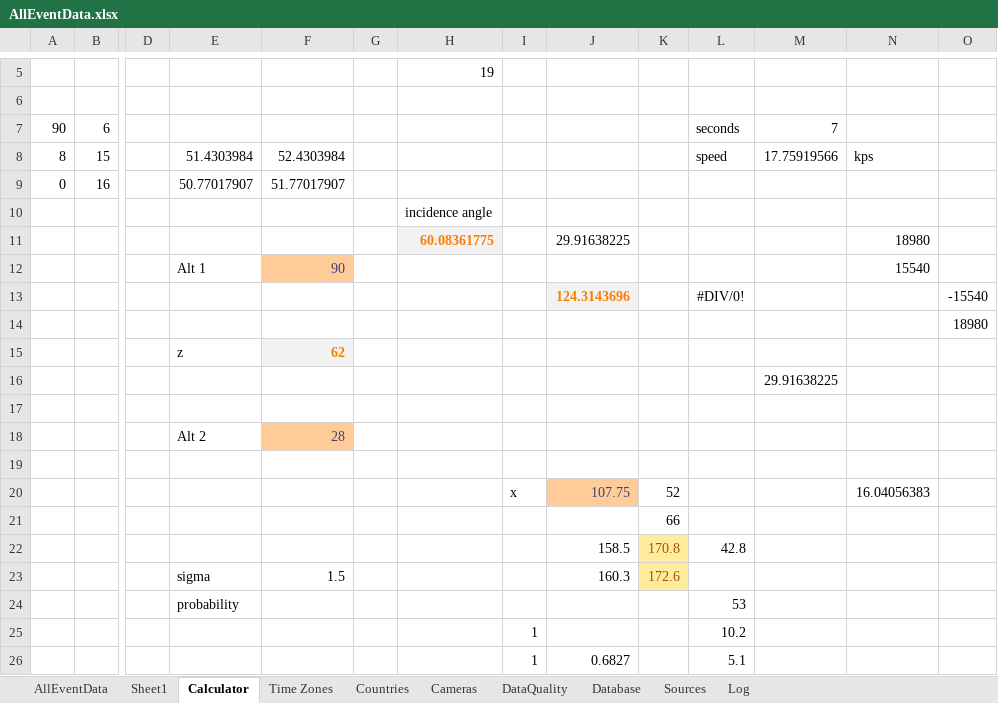
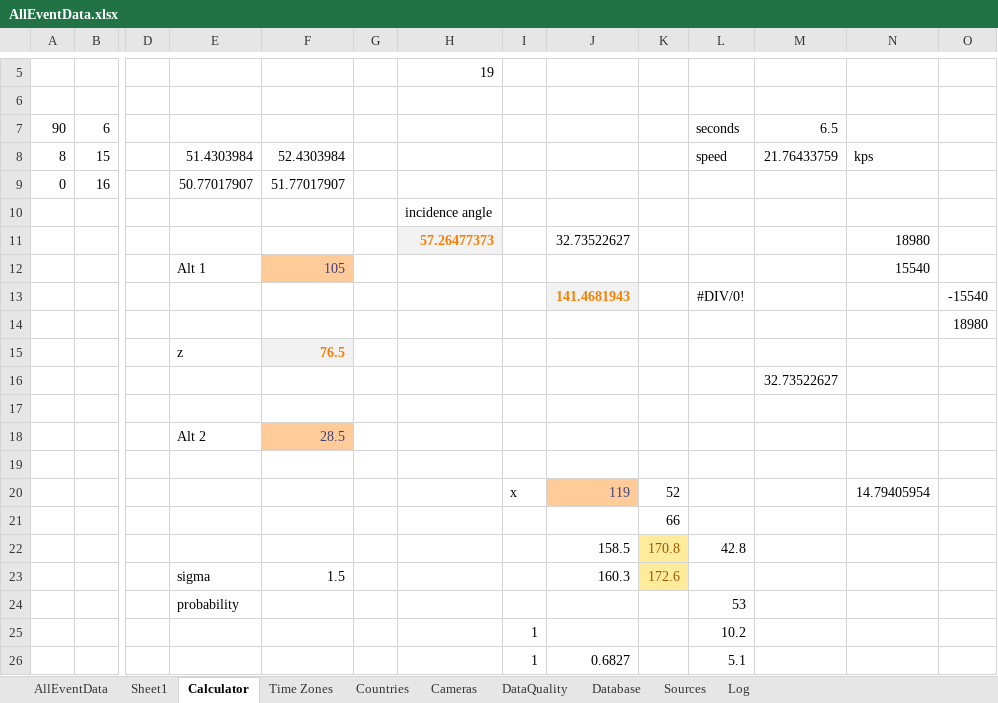
Before and after one commit to strewnify/strewnlab, an Excel workbook: AllEventData.xlsx, sheet Calculator, drawn as a sheet; only a part is shown, gaps mark what is left out; values as stored, in another font and other column widths than the file's, no borders; charts and pictures not drawn; removed rows and columns are numbered as before the commit, all else as after; rows hold the shown columns only; the diff names each change by its address in the sheet, - before the commit and + after, or states it on an @@ line.

```diff
--- a/AllEventData.xlsx (sheet Calculator)
+++ b/AllEventData.xlsx (sheet Calculator)
-M7: 7
+M7: 6.5
-M8: 17.75919566
+M8: 21.76433759
-row 11:  |  |  |  |  |  | 60.08361775 |  | 29.91638225 |  |  |  | 18980
+row 11:  |  |  |  |  |  | 57.26477373 |  | 32.73522627 |  |  |  | 18980
-F12: 90
+F12: 105
-J13: 124.3143696
+J13: 141.4681943
-F15: 62
+F15: 76.5
-M16: 29.91638225
+M16: 32.73522627
-F18: 28
+F18: 28.5
-J20: 107.75
+J20: 119
-N20: 16.04056383
+N20: 14.79405954
```
Also changed, not shown: sheet AllEventData, 2 other files.
